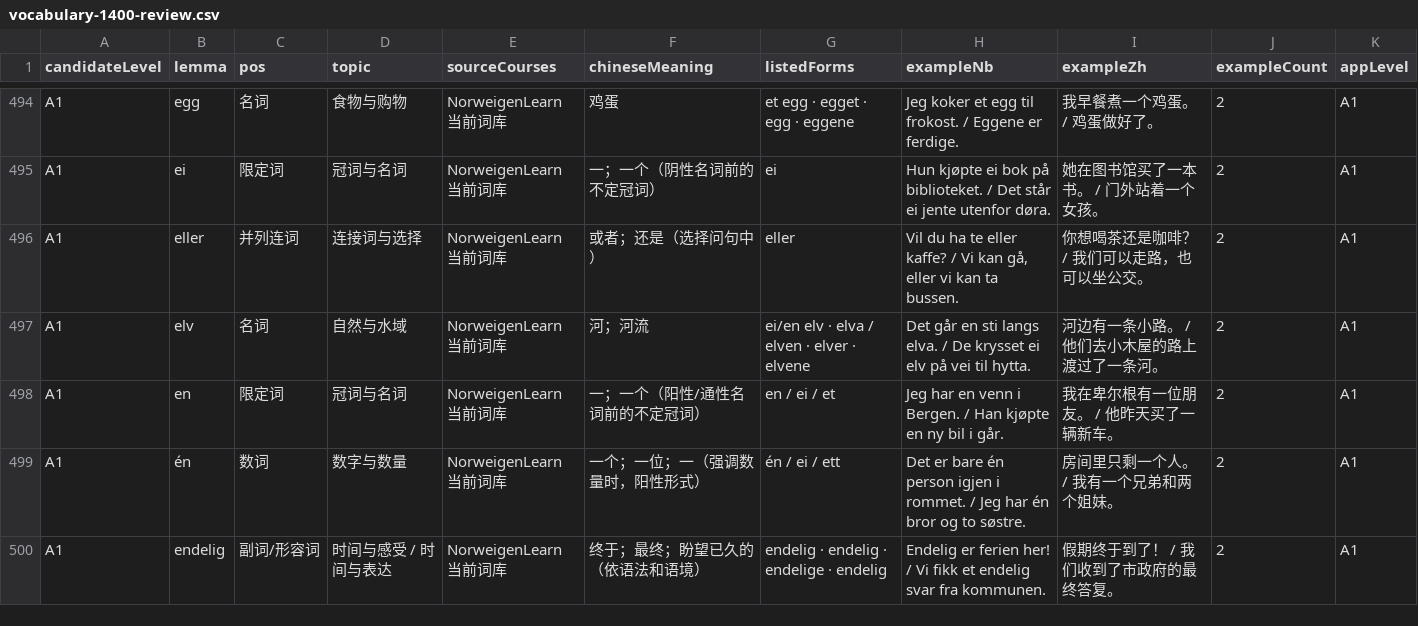
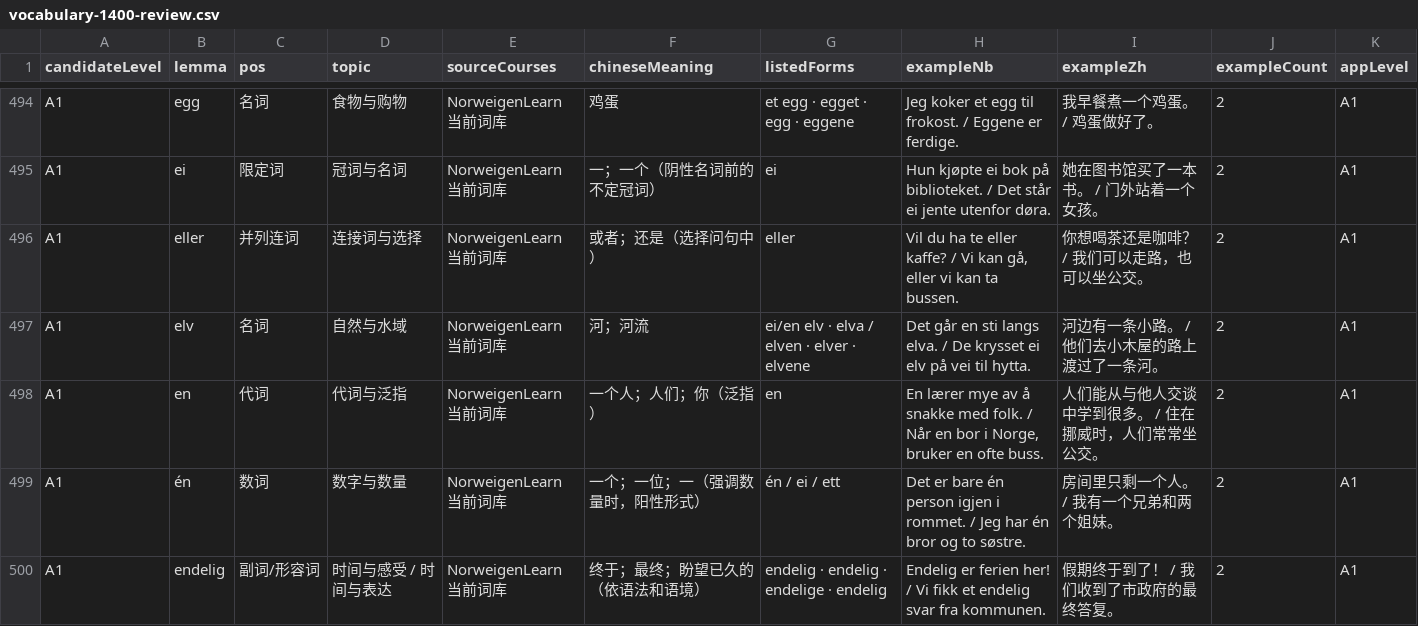
Before and after one commit to chengw1121/NorweigenLearn, a CSV file: vocabulary-1400-review.csv, drawn as a sheet; only a part is shown, gaps mark what is left out; the diff covers the shown part only; the diff names each change by its address in the sheet, - before the commit and + after, or states it on an @@ line.

```diff
--- a/vocabulary-1400-review.csv
+++ b/vocabulary-1400-review.csv
-C498 (pos): 限定词
+C498 (pos): 代词
-D498 (topic): 冠词与名词
+D498 (topic): 代词与泛指
-F498 (chineseMeaning): 一；一个（阳性/通性名词前的不定冠词）
+F498 (chineseMeaning): 一个人；人们；你（泛指）
-G498 (listedForms): en / ei / et
+G498 (listedForms): en
-H498 (exampleNb): Jeg har en venn i Bergen. / Han kjøpte en ny bil i går.
+H498 (exampleNb): En lærer mye av å snakke med folk. / Når en bor i Norge, bruker en ofte buss.
-I498 (exampleZh): 我在卑尔根有一位朋友。 / 他昨天买了一辆新车。
+I498 (exampleZh): 人们能从与他人交谈中学到很多。 / 住在挪威时，人们常常坐公交。
```
Also changed, not shown: 1 added row, 1 removed row and 3 edited cells elsewhere in this file, vocabulary-candidate-pool.csv, vocabulary-candidates-1400.csv, 8 other files.
